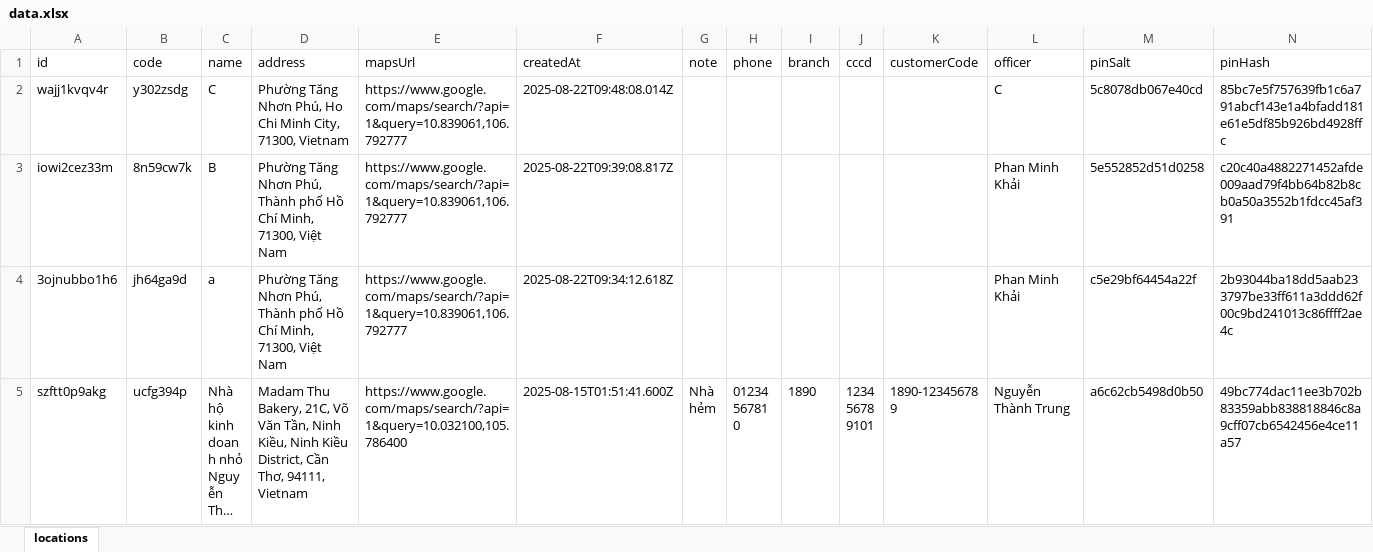
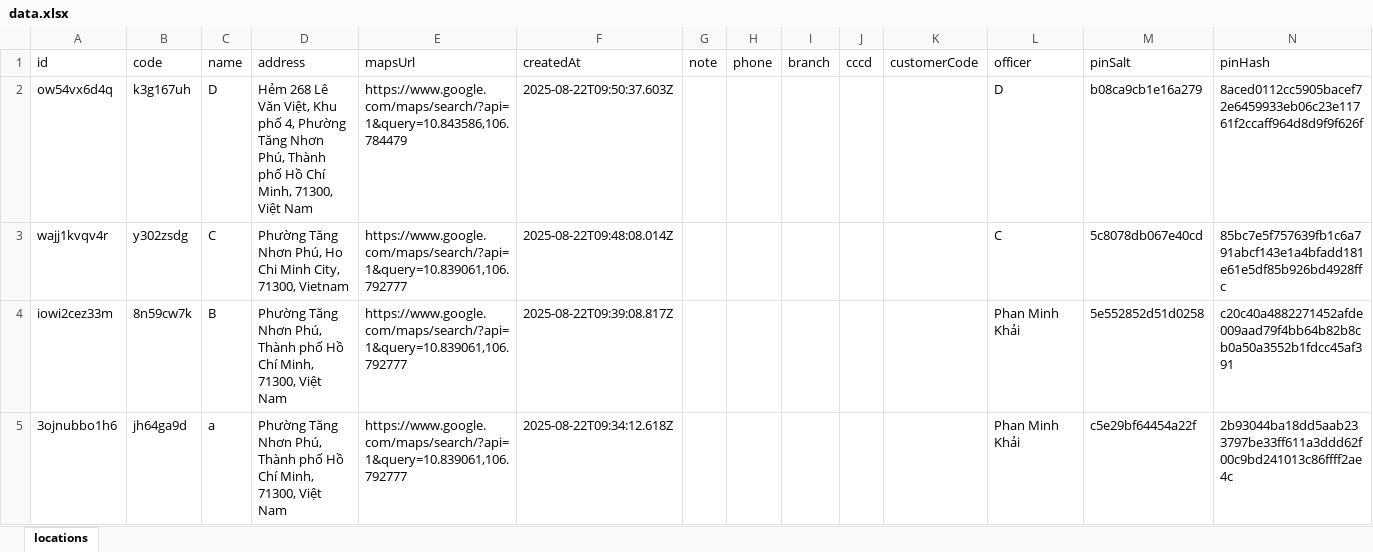
Before and after one commit to phanminhkhai/vitri, an Excel workbook: data.xlsx, sheet locations, drawn as a sheet; only a part is shown; the shorter side is filled out with more unchanged rows; long unchanged cells end in …; values as stored, in another font and other column widths than the file's, no borders; the diff names each change by its address in the sheet, - before the commit and + after, or states it on an @@ line.

Commit message:
Cập nhật data.xlsx từ công cụ QR

```diff
--- a/data.xlsx (sheet locations)
+++ b/data.xlsx (sheet locations)
+row 2: ow54vx6d4q | k3g167uh | D | Hẻm 268 Lê Văn Việt, Khu phố 4, Phường Tăng Nhơn Phú, Thành phố Hồ Chí Minh, 71300, Việt Nam | https://www.google.com/maps/search/?api=1&query=10.843586,106.784479 | 2025-08-22T09:50:37.603Z |  |  |  |  |  | D | b08ca9cb1e16a279 | 8aced0112cc5905bacef72e6459933eb06c23e11761f2ccaff964d8d9f9f626f
```
